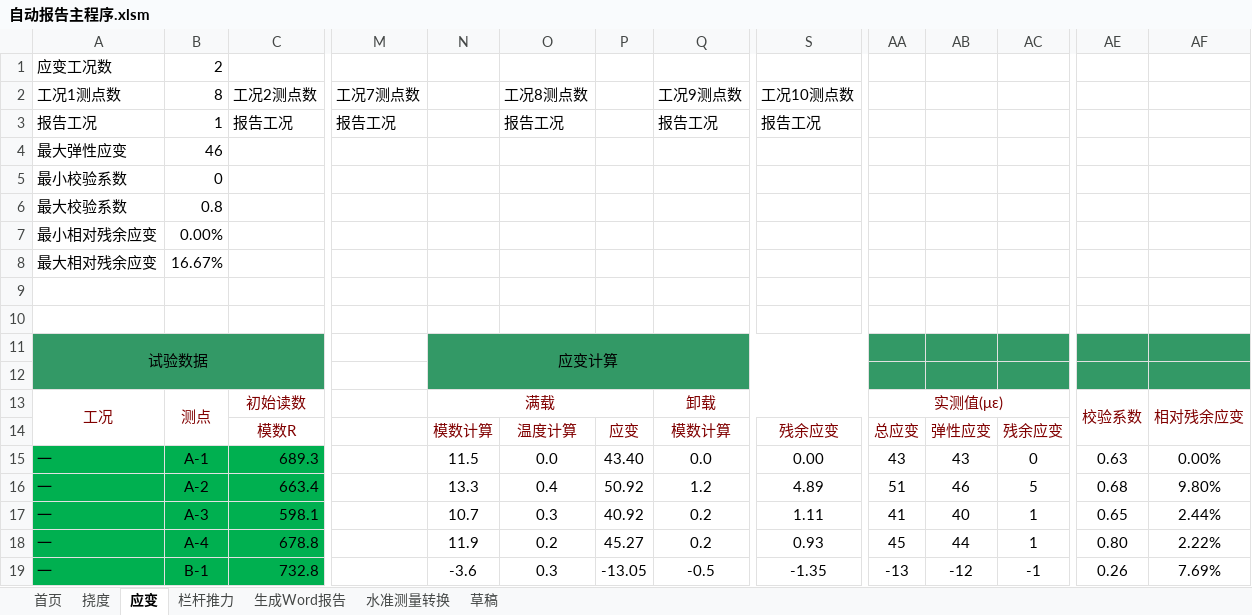
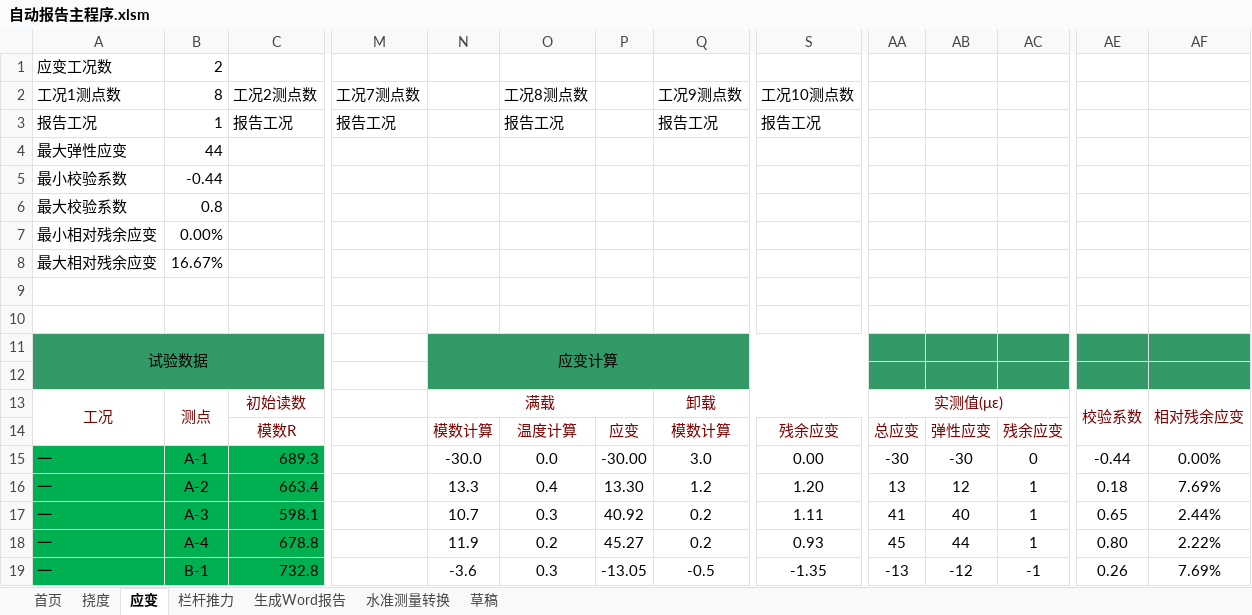
Before and after one commit to zjkl19/AutoReport, an Excel workbook: 自动报告主程序.xlsm, sheet 应变, drawn as a sheet; only a part is shown, gaps mark what is left out; values as stored, in another font and other column widths than the file's, no borders; charts and pictures not drawn; the diff names each change by its address in the sheet, - before the commit and + after, or states it on an @@ line.

Commit message:
upgrade AutoStrain features

```diff
--- a/自动报告主程序.xlsm (sheet 应变)
+++ b/自动报告主程序.xlsm (sheet 应变)
-B4: 46
+B4: 44
-B5: 0
+B5: -0.44
-N15: 11.5
+N15: -30.0
-P15: 43.40
+P15: -30.00
-Q15: 0.0
+Q15: 3.0
-AA15: 43
+AA15: -30
-AB15: 43
+AB15: -30
-AE15: 0.63
+AE15: -0.44
-P16: 50.92
+P16: 13.30
-S16: 4.89
+S16: 1.20
-AA16: 51
+AA16: 13
-AB16: 46
+AB16: 12
-AC16: 5
+AC16: 1
-AE16: 0.68
+AE16: 0.18
-AF16: 9.80%
+AF16: 7.69%
```
